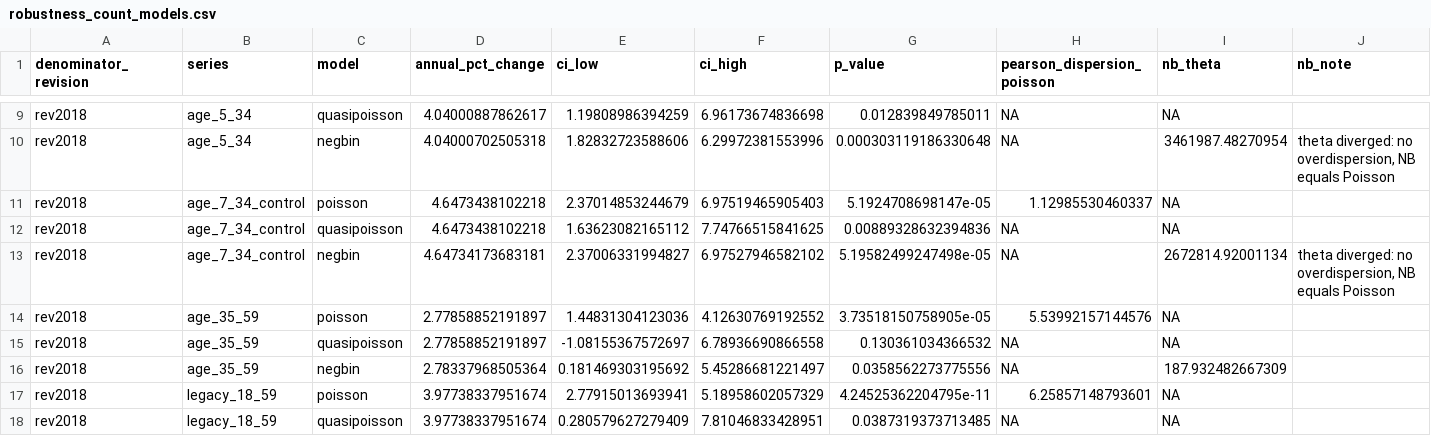
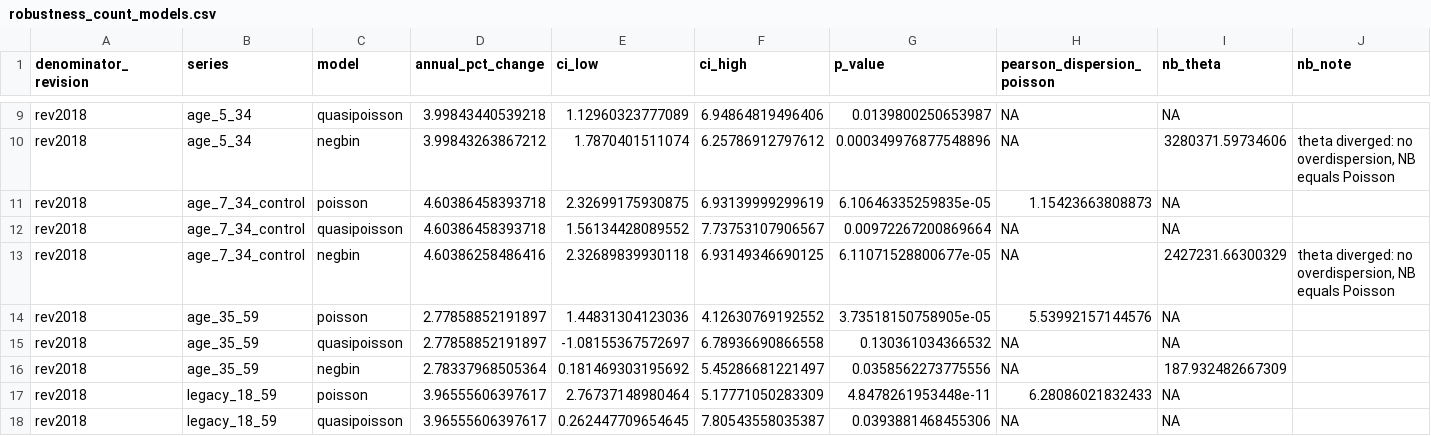
Before and after one commit to EduIntellect/asthma-mortality-brazil-reanalysis, a CSV file: reanalysis/data/robustness_count_models.csv, drawn as a sheet; only a part is shown, gaps mark what is left out; the diff covers the shown part only.

```diff
--- a/reanalysis/data/robustness_count_models.csv
+++ b/reanalysis/data/robustness_count_models.csv
@@ -9,6 +9,6 @@
-"rev2018","age_5_34","quasipoisson",4.04000887862617,1.19808986394259,6.96173674836698,0.012839849785011,NA,NA,""
-"rev2018","age_5_34","negbin",4.04000702505318,1.82832723588606,6.29972381553996,0.000303119186330648,NA,3461987.48270954,"theta diverged: no overdispersion, NB equals Poisson"
-"rev2018","age_7_34_control","poisson",4.6473438102218,2.37014853244679,6.97519465905403,5.1924708698147e-05,1.12985530460337,NA,""
-"rev2018","age_7_34_control","quasipoisson",4.6473438102218,1.63623082165112,7.74766515841625,0.00889328632394836,NA,NA,""
-"rev2018","age_7_34_control","negbin",4.64734173683181,2.37006331994827,6.97527946582102,5.19582499247498e-05,NA,2672814.92001134,"theta diverged: no overdispersion, NB equals Poisson"
+"rev2018","age_5_34","quasipoisson",3.99843440539218,1.12960323777089,6.94864819496406,0.0139800250653987,NA,NA,""
+"rev2018","age_5_34","negbin",3.99843263867212,1.7870401511074,6.25786912797612,0.000349976877548896,NA,3280371.59734606,"theta diverged: no overdispersion, NB equals Poisson"
+"rev2018","age_7_34_control","poisson",4.60386458393718,2.32699175930875,6.93139999299619,6.10646335259835e-05,1.15423663808873,NA,""
+"rev2018","age_7_34_control","quasipoisson",4.60386458393718,1.56134428089552,7.73753107906567,0.00972267200869664,NA,NA,""
+"rev2018","age_7_34_control","negbin",4.60386258486416,2.32689839930118,6.93149346690125,6.11071528800677e-05,NA,2427231.66300329,"theta diverged: no overdispersion, NB equals Poisson"
 "rev2018","age_35_59","poisson",2.77858852191897,1.44831304123036,4.12630769192552,3.73518150758905e-05,5.53992157144576,NA,""
@@ -16,3 +16,3 @@
 "rev2018","age_35_59","negbin",2.78337968505364,0.181469303195692,5.45286681221497,0.0358562273775556,NA,187.932482667309,""
-"rev2018","legacy_18_59","poisson",3.97738337951674,2.77915013693941,5.18958602057329,4.24525362204795e-11,6.25857148793601,NA,""
-"rev2018","legacy_18_59","quasipoisson",3.97738337951674,0.280579627279409,7.81046833428951,0.0387319373713485,NA,NA,""
+"rev2018","legacy_18_59","poisson",3.96555606397617,2.76737148980464,5.17771050283309,4.8478261953448e-11,6.28086021832433,NA,""
+"rev2018","legacy_18_59","quasipoisson",3.96555606397617,0.262447709654645,7.80543558035387,0.0393881468455306,NA,NA,""
```
Also changed, not shown: 136 edited cells elsewhere in this file, reanalysis/data/kitagawa_age_contributions.csv, reanalysis/data/kitagawa_endpoint_sensitivity.csv, 33 other files.
